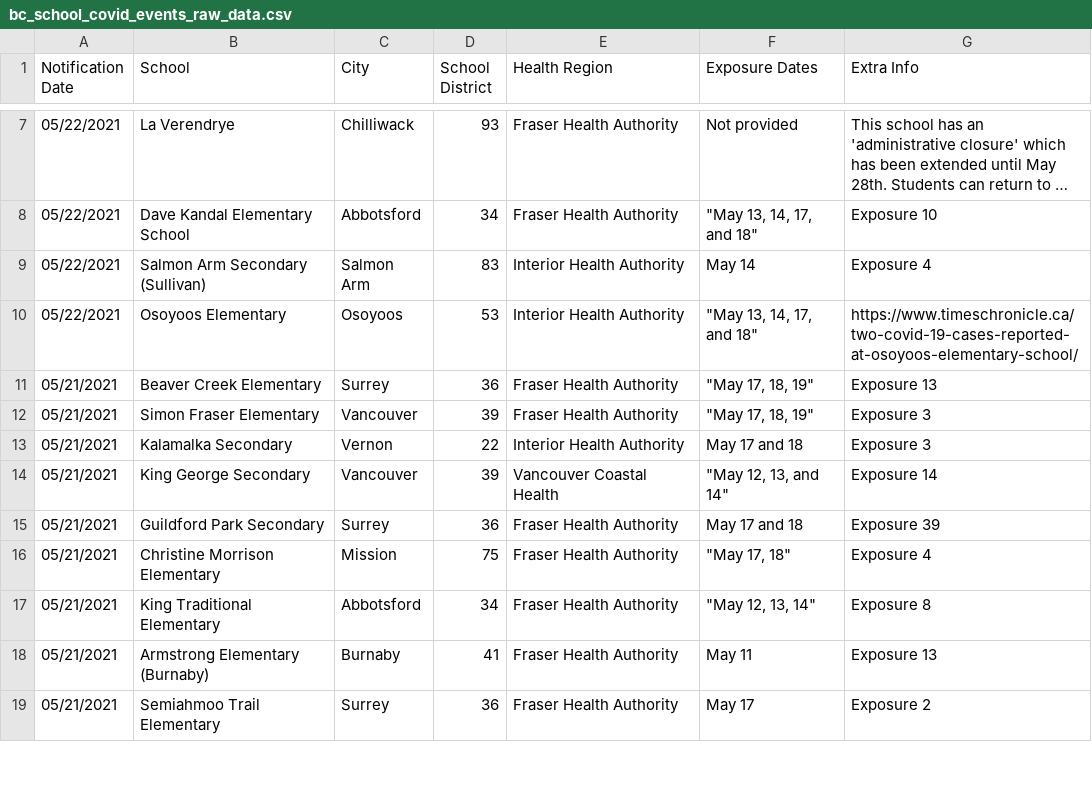
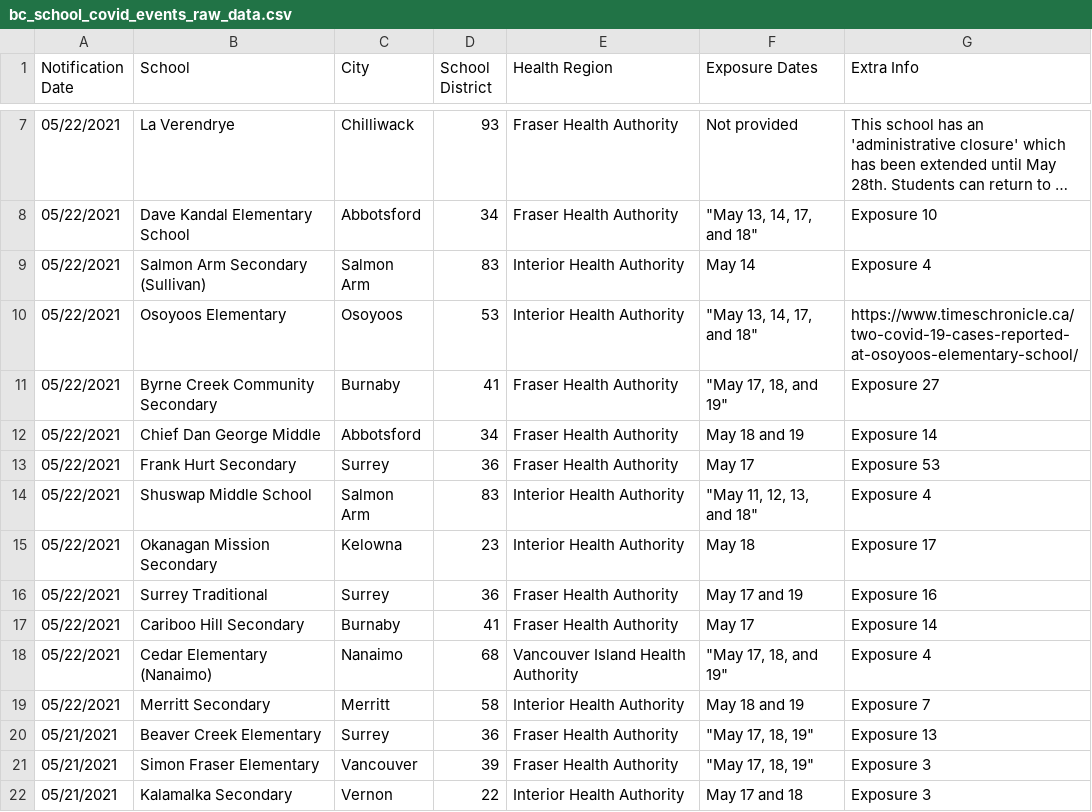
Before and after one commit to spod/bcschoolscoviddata, a CSV file: data/bc_school_covid_events_raw_data.csv, drawn as a sheet; only a part is shown, gaps mark what is left out; the shorter side is filled out with more unchanged rows; long unchanged cells end in …; the diff names each change by its address in the sheet, - before the commit and + after, or states it on an @@ line.

```diff
--- a/data/bc_school_covid_events_raw_data.csv
+++ b/data/bc_school_covid_events_raw_data.csv
+row 11: 05/22/2021 | Byrne Creek Community Secondary | Burnaby | 41 | Fraser Health Authority | "May 17, 18, and 19" | Exposure 27
+row 12: 05/22/2021 | Chief Dan George Middle | Abbotsford | 34 | Fraser Health Authority | May 18 and 19 | Exposure 14
+row 13: 05/22/2021 | Frank Hurt Secondary | Surrey | 36 | Fraser Health Authority | May 17 | Exposure 53
+row 14: 05/22/2021 | Shuswap Middle School | Salmon Arm | 83 | Interior Health Authority | "May 11, 12, 13, and 18" | Exposure 4
+row 15: 05/22/2021 | Okanagan Mission Secondary | Kelowna | 23 | Interior Health Authority | May 18 | Exposure 17
+row 16: 05/22/2021 | Surrey Traditional | Surrey | 36 | Fraser Health Authority | May 17 and 19 | Exposure 16
+row 17: 05/22/2021 | Cariboo Hill Secondary | Burnaby | 41 | Fraser Health Authority | May 17 | Exposure 14
+row 18: 05/22/2021 | Cedar Elementary (Nanaimo) | Nanaimo | 68 | Vancouver Island Health Authority | "May 17, 18, and 19" | Exposure 4
+row 19: 05/22/2021 | Merritt Secondary | Merritt | 58 | Interior Health Authority | May 18 and 19 | Exposure 7
```
Also changed, not shown: data/leaderboard.csv, data/raw_data.csv, 1 other file.
